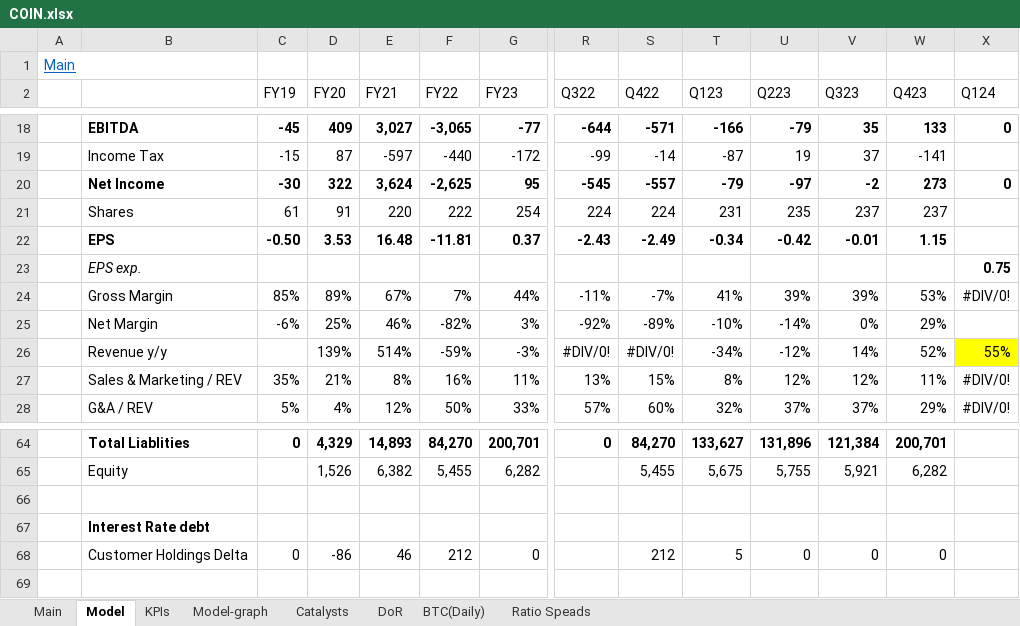
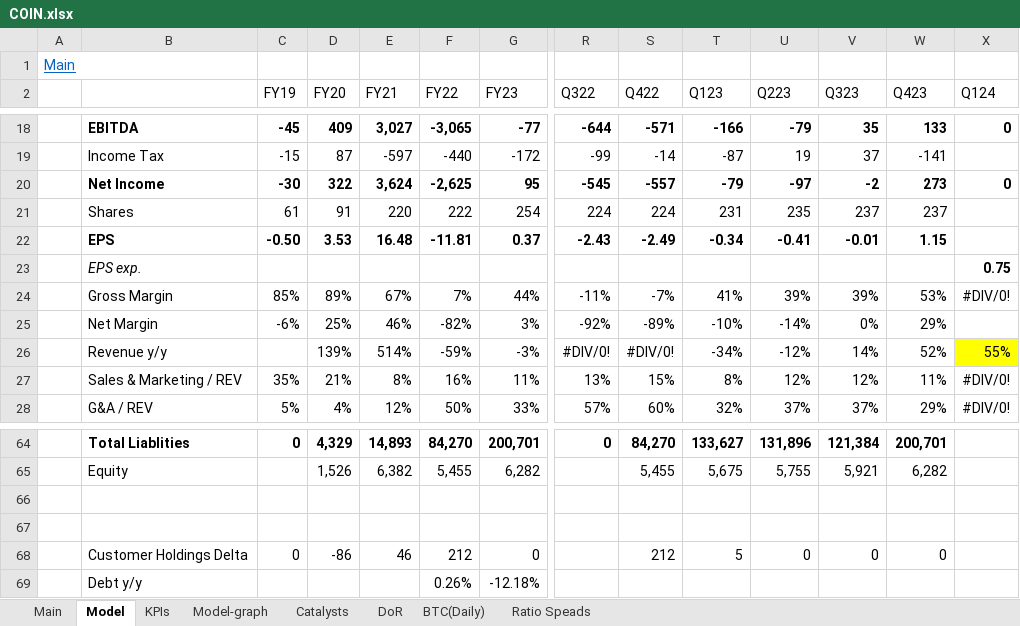
Before and after one commit to simonburghardt1/models, an Excel workbook: Crypto/COIN.xlsx, sheet Model, drawn as a sheet; only a part is shown, gaps mark what is left out; values as stored, in another font and other column widths than the file's, no borders; rows hold the shown columns only; the diff names each change by its address in the sheet, - before the commit and + after, or states it on an @@ line.

```diff
--- a/Crypto/COIN.xlsx (sheet Model)
+++ b/Crypto/COIN.xlsx (sheet Model)
-U22 (Q223): -0.42
+U22 (Q223): -0.41
-B67: Interest Rate debt
+B67: (empty)
+row 69:  | Debt y/y |  |  |  | 0.26% | -12.18%
```
Also changed, not shown: sheet KPIs, sheet Main, charts or pictures.
